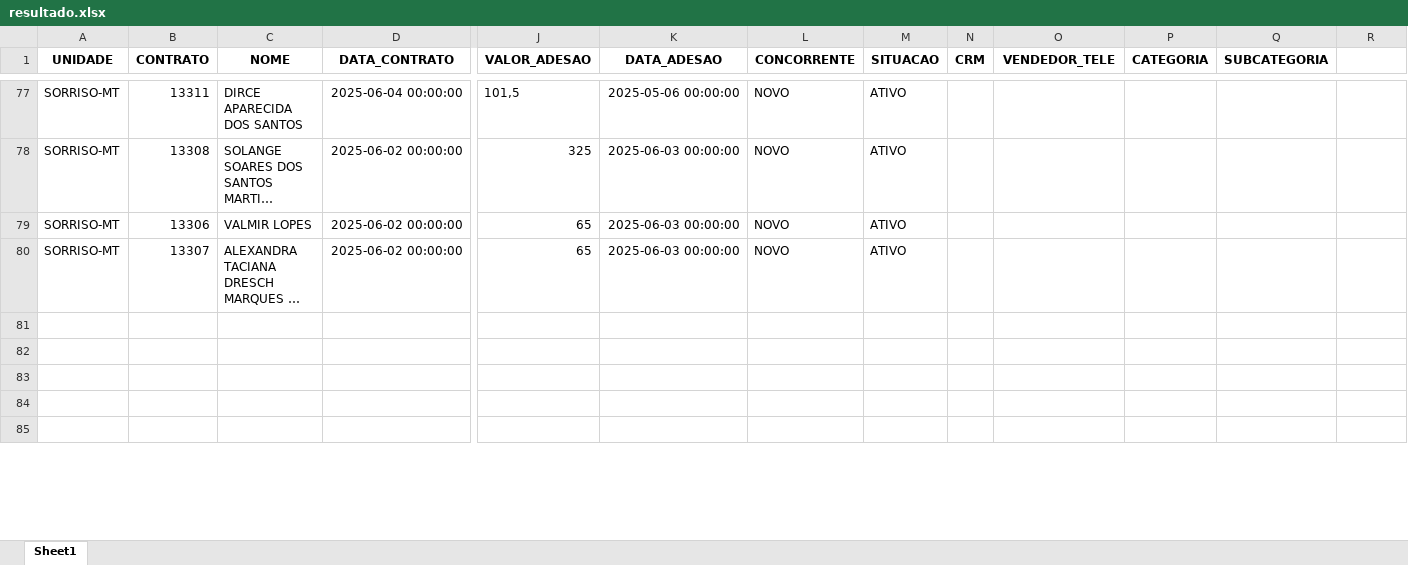
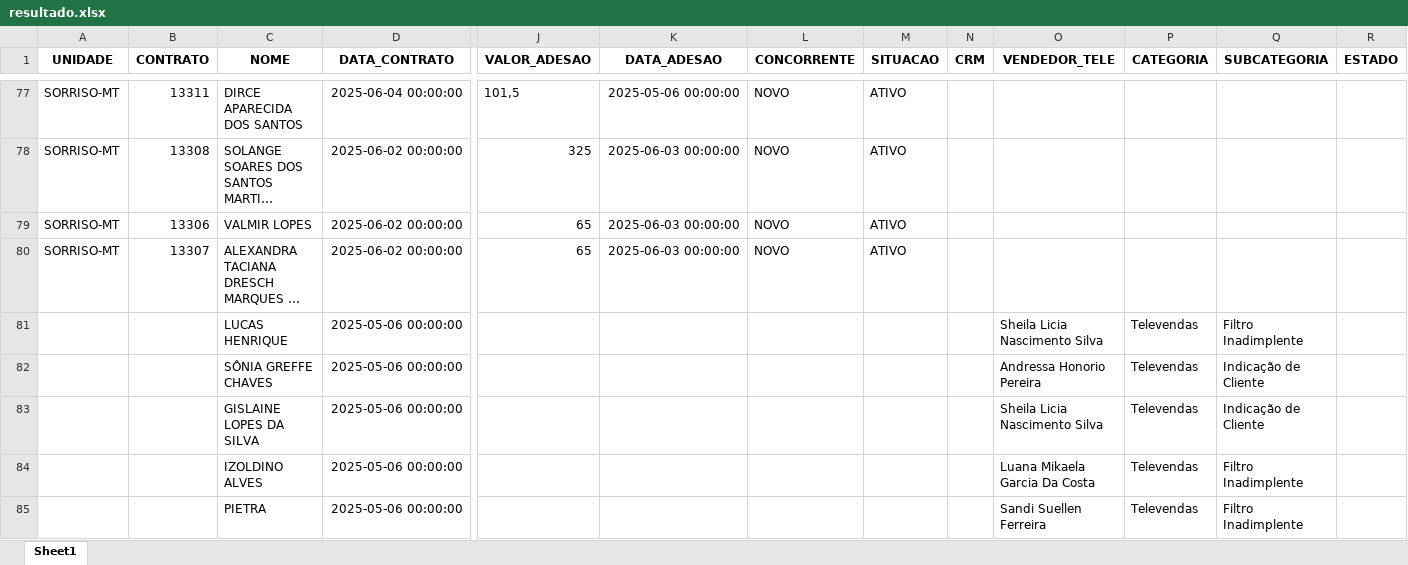
Before and after one commit to itstakas/Projeto_Vendas, an Excel workbook: uploads/resultado.xlsx, sheet Sheet1, drawn as a sheet; only a part is shown, gaps mark what is left out; long unchanged cells end in …; values as stored, in another font and other column widths than the file's, no borders; rows hold the shown columns only; the diff covers the shown part only; the diff names each change by its address in the sheet, - before the commit and + after, or states it on an @@ line.

```diff
--- a/uploads/resultado.xlsx (sheet Sheet1)
+++ b/uploads/resultado.xlsx (sheet Sheet1)
-R1: (empty)
+R1: ESTADO
-row 81: (empty)
+row 81:  |  | LUCAS HENRIQUE | 2025-05-06 00:00:00 |  |  |  |  |  | Sheila Licia Nascimento Silva | Televendas | Filtro Inadimplente
-row 82: (empty)
+row 82:  |  | SÔNIA GREFFE CHAVES | 2025-05-06 00:00:00 |  |  |  |  |  | Andressa Honorio Pereira | Televendas | Indicação de Cliente
-row 83: (empty)
+row 83:  |  | GISLAINE LOPES DA SILVA | 2025-05-06 00:00:00 |  |  |  |  |  | Sheila Licia Nascimento Silva | Televendas | Indicação de Cliente
-row 84: (empty)
+row 84:  |  | IZOLDINO ALVES | 2025-05-06 00:00:00 |  |  |  |  |  | Luana Mikaela Garcia Da Costa | Televendas | Filtro Inadimplente
-row 85: (empty)
+row 85:  |  | PIETRA | 2025-05-06 00:00:00 |  |  |  |  |  | Sandi Suellen Ferreira | Televendas | Filtro Inadimplente
```
Also changed, not shown: 68 edited cells elsewhere in this sheet, 4 other files.
